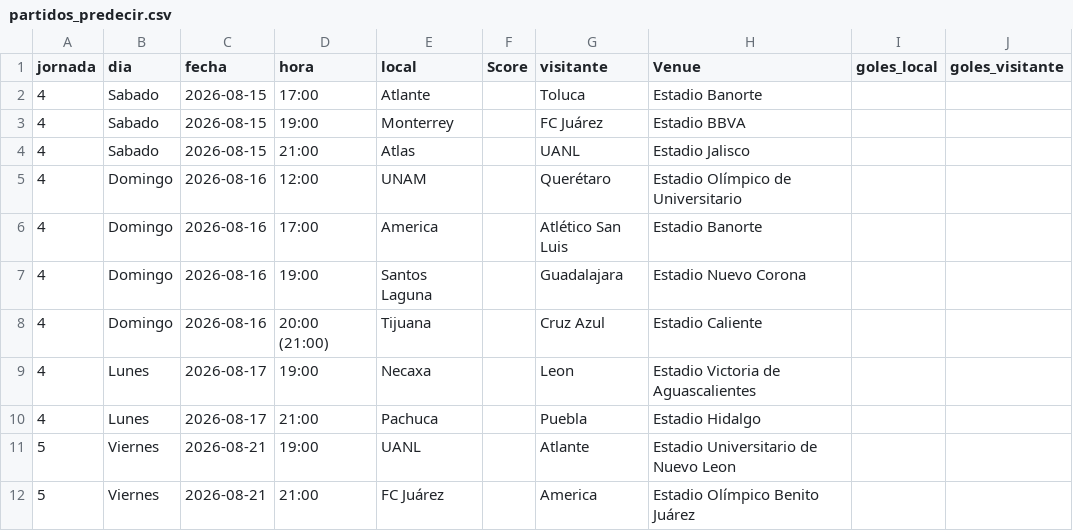
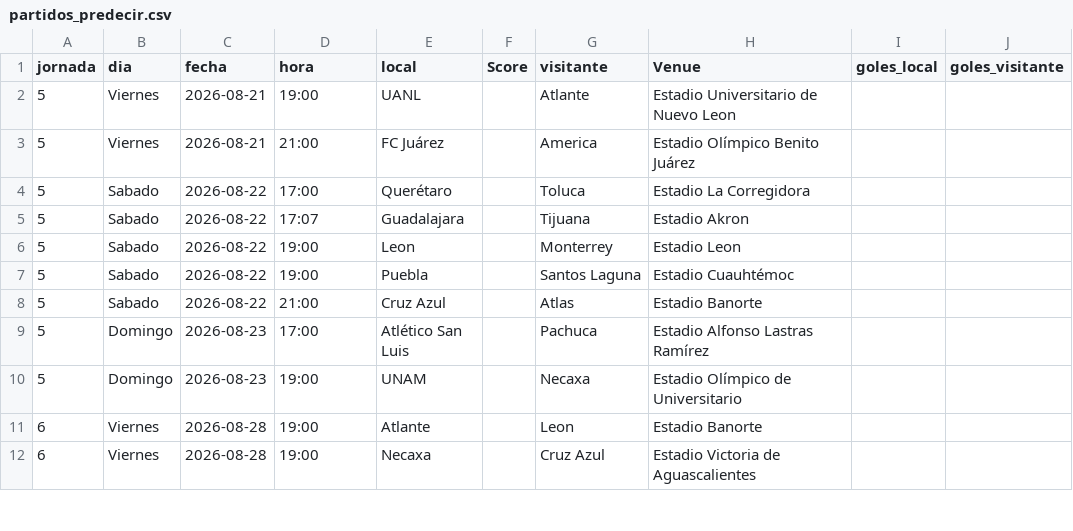
Before and after one commit to PabloDuranLopez/Predictor_LigaMx, a CSV file: data/partidos_predecir.csv, drawn as a sheet; only a part is shown; the shorter side is filled out with more unchanged rows.

```diff
--- a/data/partidos_predecir.csv
+++ b/data/partidos_predecir.csv
@@ -1,11 +1,2 @@
 jornada,dia,fecha,hora,local,Score,visitante,Venue,goles_local,goles_visitante
-4,Sabado,2026-08-15,17:00,Atlante,,Toluca,Estadio Banorte,,
-4,Sabado,2026-08-15,19:00,Monterrey,,FC Juárez,Estadio BBVA,,
-4,Sabado,2026-08-15,21:00,Atlas,,UANL,Estadio Jalisco,,
-4,Domingo,2026-08-16,12:00,UNAM,,Querétaro,Estadio Olímpico de Universitario,,
-4,Domingo,2026-08-16,17:00,America,,Atlético San Luis,Estadio Banorte,,
-4,Domingo,2026-08-16,19:00,Santos Laguna,,Guadalajara,Estadio Nuevo Corona,,
-4,Domingo,2026-08-16,20:00 (21:00),Tijuana,,Cruz Azul,Estadio Caliente,,
-4,Lunes,2026-08-17,19:00,Necaxa,,Leon,Estadio Victoria de Aguascalientes,,
-4,Lunes,2026-08-17,21:00,Pachuca,,Puebla,Estadio Hidalgo,,
 5,Viernes,2026-08-21,19:00,UANL,,Atlante,Estadio Universitario de Nuevo Leon,,
```
Also changed, not shown: data/ligamx.csv, data/predicciones.csv.
